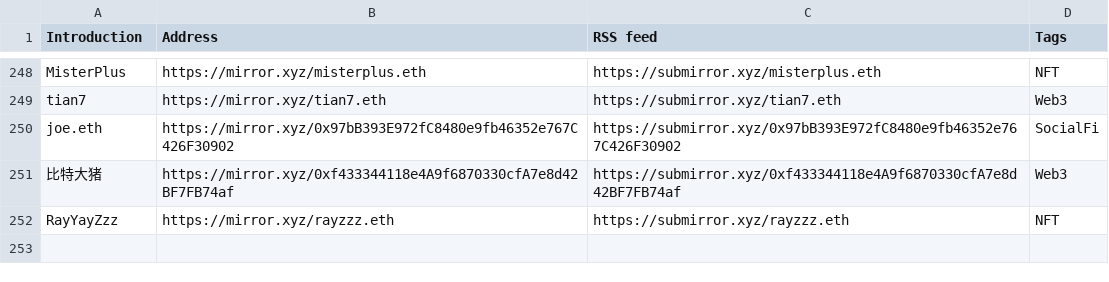
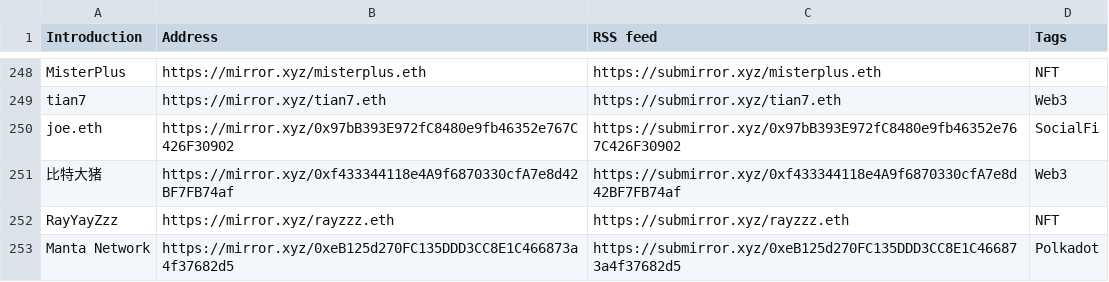
Before and after one commit to dbarobin/awesome-mirror, a CSV file: mirror-original.csv, drawn as a sheet; only a part is shown, gaps mark what is left out; the diff names each change by its address in the sheet, - before the commit and + after, or states it on an @@ line.

```diff
--- a/mirror-original.csv
+++ b/mirror-original.csv
+row 253: Manta Network | https://mirror.xyz/0xeB125d270FC135DDD3CC8E1C466873a4f37682d5 | https://submirror.xyz/0xeB125d270FC135DDD3CC8E1C466873a4f37682d5 | Polkadot
```
Also changed, not shown: mirror-original-langs.csv.
